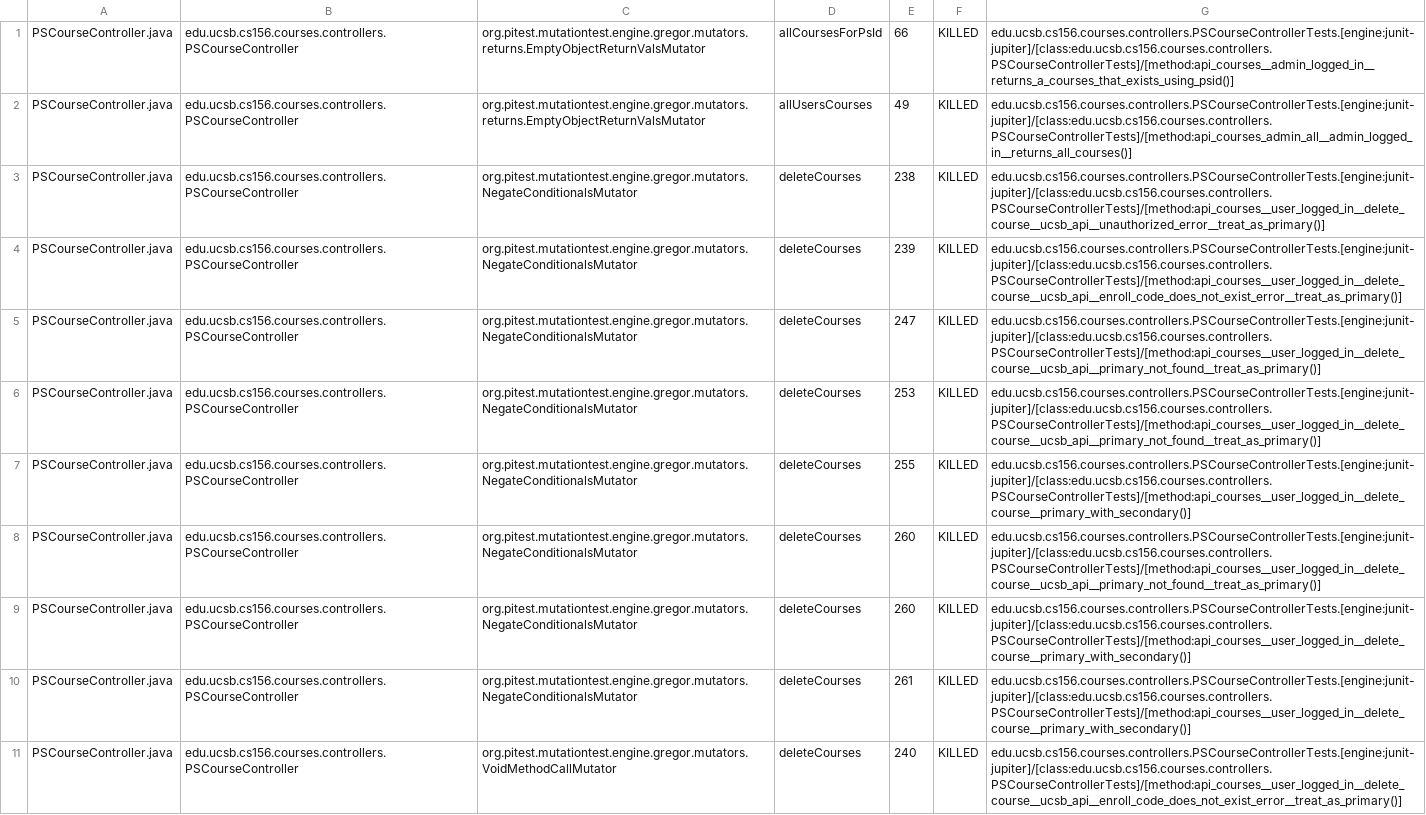
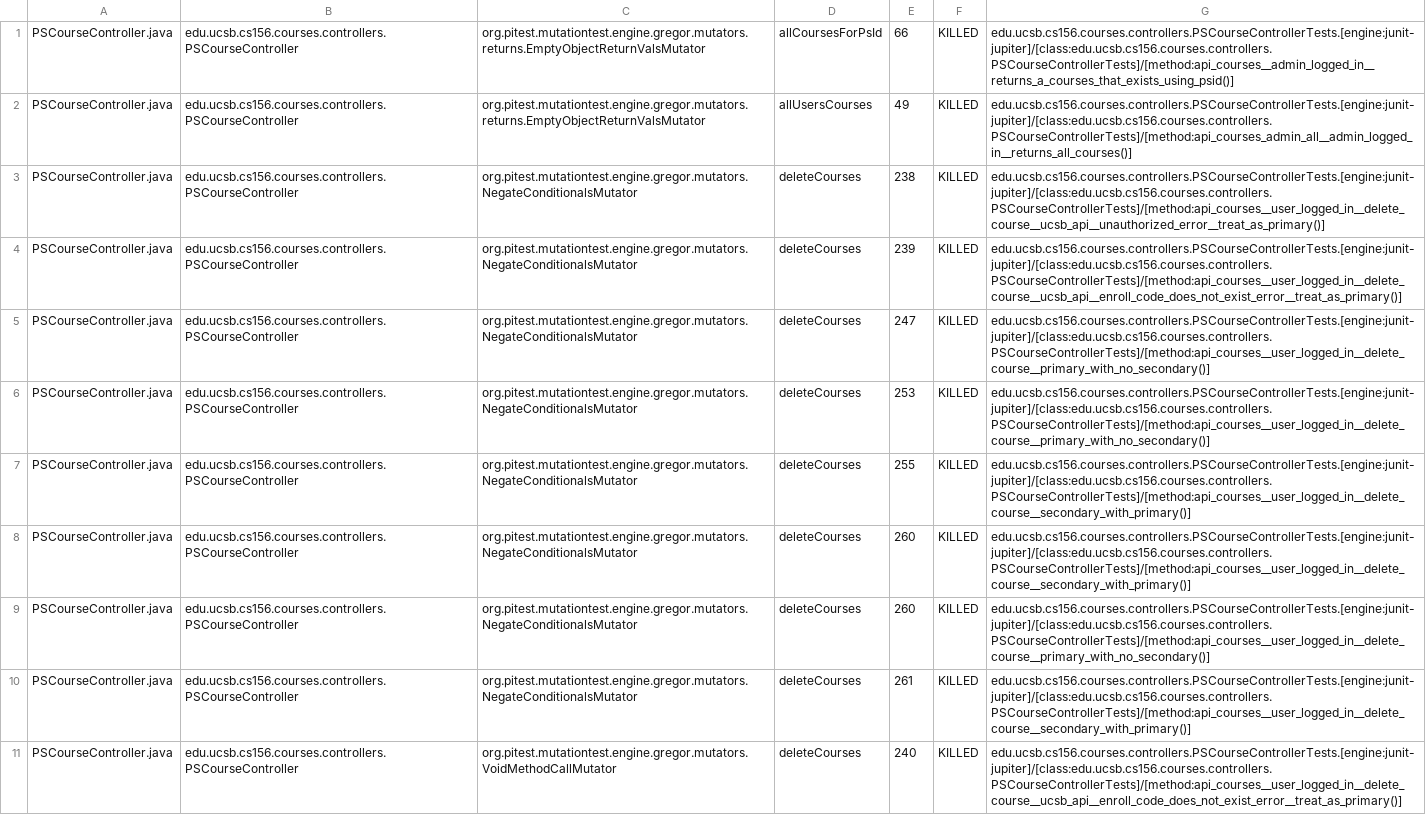
Before and after one commit to ucsb-cs156-s26/proj-courses-s26-02, a CSV file: prs/50/pitest/mutations.csv, drawn as a sheet; only a part is shown; the diff covers the shown part only.

Commit message:
Deploying to gh-pages from @ ucsb-cs156-s26/proj-courses-s26-02@27957a9b219237798583a626cdc39d0894cdfb2f 🚀

```diff
--- a/prs/50/pitest/mutations.csv
+++ b/prs/50/pitest/mutations.csv
@@ -4,8 +4,8 @@ PSCourseController.java,edu.ucsb.cs156.courses.controllers.PSCourseController,or
 PSCourseController.java,edu.ucsb.cs156.courses.controllers.PSCourseController,org.pitest.mutationtest.engine.gregor.mutators.NegateConditionalsMutator,deleteCourses,239,KILLED,edu.ucsb.cs156.courses.controllers.PSCourseControllerTests.[engine:junit-jupiter]/[class:edu.ucsb.cs156.courses.controllers.PSCourseControllerTests]/[method:api_courses__user_logged_in__delete_course__ucsb_api__enroll_code_does_not_exist_error__treat_as_primary()]
-PSCourseController.java,edu.ucsb.cs156.courses.controllers.PSCourseController,org.pitest.mutationtest.engine.gregor.mutators.NegateConditionalsMutator,deleteCourses,247,KILLED,edu.ucsb.cs156.courses.controllers.PSCourseControllerTests.[engine:junit-jupiter]/[class:edu.ucsb.cs156.courses.controllers.PSCourseControllerTests]/[method:api_courses__user_logged_in__delete_course__ucsb_api__primary_not_found__treat_as_primary()]
-PSCourseController.java,edu.ucsb.cs156.courses.controllers.PSCourseController,org.pitest.mutationtest.engine.gregor.mutators.NegateConditionalsMutator,deleteCourses,253,KILLED,edu.ucsb.cs156.courses.controllers.PSCourseControllerTests.[engine:junit-jupiter]/[class:edu.ucsb.cs156.courses.controllers.PSCourseControllerTests]/[method:api_courses__user_logged_in__delete_course__ucsb_api__primary_not_found__treat_as_primary()]
-PSCourseController.java,edu.ucsb.cs156.courses.controllers.PSCourseController,org.pitest.mutationtest.engine.gregor.mutators.NegateConditionalsMutator,deleteCourses,255,KILLED,edu.ucsb.cs156.courses.controllers.PSCourseControllerTests.[engine:junit-jupiter]/[class:edu.ucsb.cs156.courses.controllers.PSCourseControllerTests]/[method:api_courses__user_logged_in__delete_course__primary_with_secondary()]
-PSCourseController.java,edu.ucsb.cs156.courses.controllers.PSCourseController,org.pitest.mutationtest.engine.gregor.mutators.NegateConditionalsMutator,deleteCourses,260,KILLED,edu.ucsb.cs156.courses.controllers.PSCourseControllerTests.[engine:junit-jupiter]/[class:edu.ucsb.cs156.courses.controllers.PSCourseControllerTests]/[method:api_courses__user_logged_in__delete_course__ucsb_api__primary_not_found__treat_as_primary()]
-PSCourseController.java,edu.ucsb.cs156.courses.controllers.PSCourseController,org.pitest.mutationtest.engine.gregor.mutators.NegateConditionalsMutator,deleteCourses,260,KILLED,edu.ucsb.cs156.courses.controllers.PSCourseControllerTests.[engine:junit-jupiter]/[class:edu.ucsb.cs156.courses.controllers.PSCourseControllerTests]/[method:api_courses__user_logged_in__delete_course__primary_with_secondary()]
-PSCourseController.java,edu.ucsb.cs156.courses.controllers.PSCourseController,org.pitest.mutationtest.engine.gregor.mutators.NegateConditionalsMutator,deleteCourses,261,KILLED,edu.ucsb.cs156.courses.controllers.PSCourseControllerTests.[engine:junit-jupiter]/[class:edu.ucsb.cs156.courses.controllers.PSCourseControllerTests]/[method:api_courses__user_logged_in__delete_course__primary_with_secondary()]
+PSCourseController.java,edu.ucsb.cs156.courses.controllers.PSCourseController,org.pitest.mutationtest.engine.gregor.mutators.NegateConditionalsMutator,deleteCourses,247,KILLED,edu.ucsb.cs156.courses.controllers.PSCourseControllerTests.[engine:junit-jupiter]/[class:edu.ucsb.cs156.courses.controllers.PSCourseControllerTests]/[method:api_courses__user_logged_in__delete_course__primary_with_no_secondary()]
+PSCourseController.java,edu.ucsb.cs156.courses.controllers.PSCourseController,org.pitest.mutationtest.engine.gregor.mutators.NegateConditionalsMutator,deleteCourses,253,KILLED,edu.ucsb.cs156.courses.controllers.PSCourseControllerTests.[engine:junit-jupiter]/[class:edu.ucsb.cs156.courses.controllers.PSCourseControllerTests]/[method:api_courses__user_logged_in__delete_course__primary_with_no_secondary()]
+PSCourseController.java,edu.ucsb.cs156.courses.controllers.PSCourseController,org.pitest.mutationtest.engine.gregor.mutators.NegateConditionalsMutator,deleteCourses,255,KILLED,edu.ucsb.cs156.courses.controllers.PSCourseControllerTests.[engine:junit-jupiter]/[class:edu.ucsb.cs156.courses.controllers.PSCourseControllerTests]/[method:api_courses__user_logged_in__delete_course__secondary_with_primary()]
+PSCourseController.java,edu.ucsb.cs156.courses.controllers.PSCourseController,org.pitest.mutationtest.engine.gregor.mutators.NegateConditionalsMutator,deleteCourses,260,KILLED,edu.ucsb.cs156.courses.controllers.PSCourseControllerTests.[engine:junit-jupiter]/[class:edu.ucsb.cs156.courses.controllers.PSCourseControllerTests]/[method:api_courses__user_logged_in__delete_course__secondary_with_primary()]
+PSCourseController.java,edu.ucsb.cs156.courses.controllers.PSCourseController,org.pitest.mutationtest.engine.gregor.mutators.NegateConditionalsMutator,deleteCourses,260,KILLED,edu.ucsb.cs156.courses.controllers.PSCourseControllerTests.[engine:junit-jupiter]/[class:edu.ucsb.cs156.courses.controllers.PSCourseControllerTests]/[method:api_courses__user_logged_in__delete_course__primary_with_no_secondary()]
+PSCourseController.java,edu.ucsb.cs156.courses.controllers.PSCourseController,org.pitest.mutationtest.engine.gregor.mutators.NegateConditionalsMutator,deleteCourses,261,KILLED,edu.ucsb.cs156.courses.controllers.PSCourseControllerTests.[engine:junit-jupiter]/[class:edu.ucsb.cs156.courses.controllers.PSCourseControllerTests]/[method:api_courses__user_logged_in__delete_course__secondary_with_primary()]
 PSCourseController.java,edu.ucsb.cs156.courses.controllers.PSCourseController,org.pitest.mutationtest.engine.gregor.mutators.VoidMethodCallMutator,deleteCourses,240,KILLED,edu.ucsb.cs156.courses.controllers.PSCourseControllerTests.[engine:junit-jupiter]/[class:edu.ucsb.cs156.courses.controllers.PSCourseControllerTests]/[method:api_courses__user_logged_in__delete_course__ucsb_api__enroll_code_does_not_exist_error__treat_as_primary()]
```
Also changed, not shown: 59 edited cells elsewhere in this file, 55 other files.
